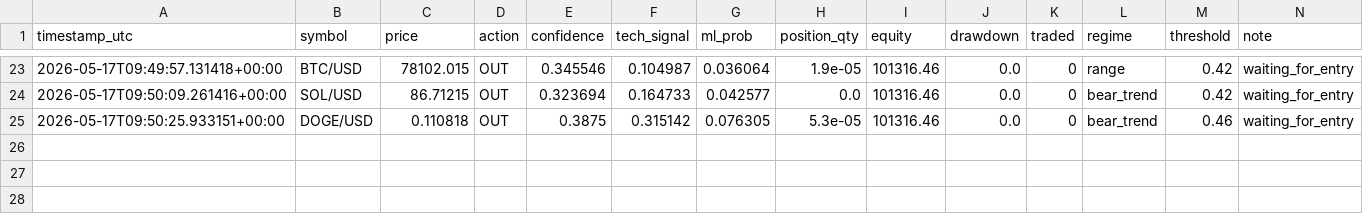
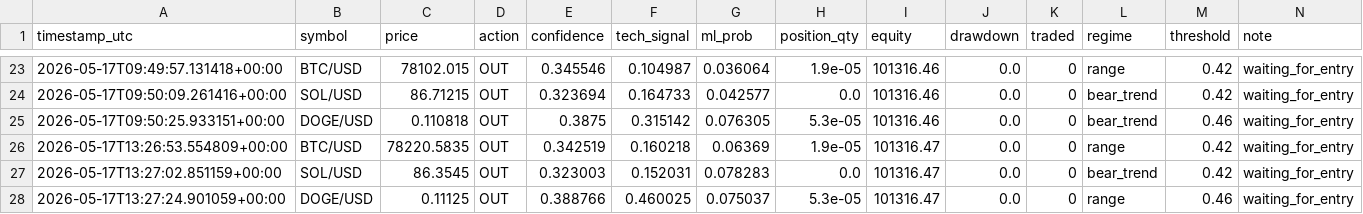
Before and after one commit to DIttoSensei/trading_bot, a CSV file: trade_journal.csv, drawn as a sheet; only a part is shown, gaps mark what is left out; the diff names each change by its address in the sheet, - before the commit and + after, or states it on an @@ line.

```diff
--- a/trade_journal.csv
+++ b/trade_journal.csv
+row 26: 2026-05-17T13:26:53.554809+00:00 | BTC/USD | 78220.5835 | OUT | 0.342519 | 0.160218 | 0.06369 | 1.9e-05 | 101316.47 | 0.0 | 0 | range | 0.42 | waiting_for_entry
+row 27: 2026-05-17T13:27:02.851159+00:00 | SOL/USD | 86.3545 | OUT | 0.323003 | 0.152031 | 0.078283 | 0.0 | 101316.47 | 0.0 | 0 | bear_trend | 0.42 | waiting_for_entry
+row 28: 2026-05-17T13:27:24.901059+00:00 | DOGE/USD | 0.11125 | OUT | 0.388766 | 0.460025 | 0.075037 | 5.3e-05 | 101316.47 | 0.0 | 0 | range | 0.46 | waiting_for_entry
```
